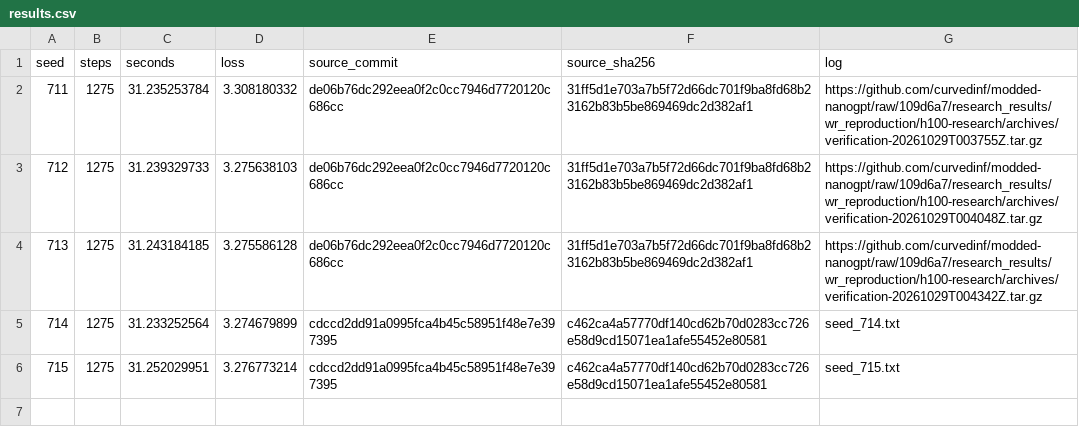
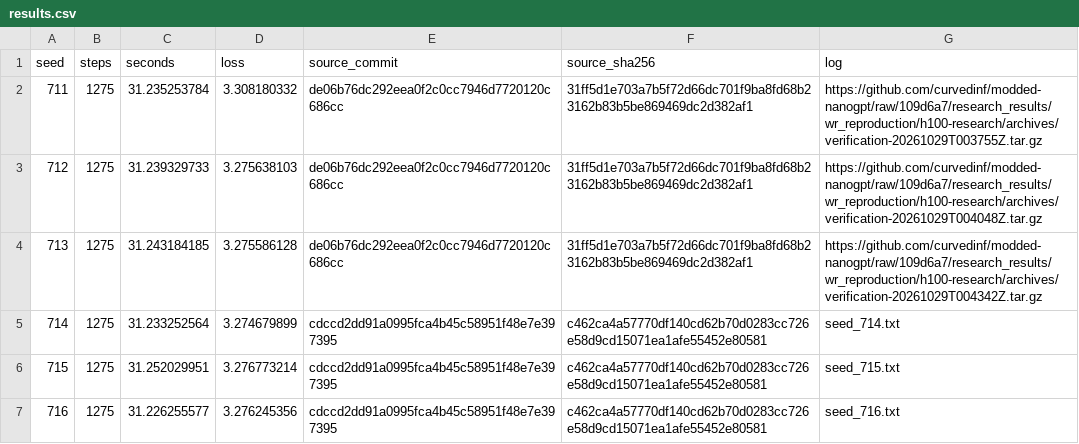
Before and after one commit to curvedinf/modded-nanogpt, a CSV file: records/track_1_short/2026-10-29_KS3/results.csv, drawn as a sheet; the diff names each change by its address in the sheet, - before the commit and + after, or states it on an @@ line.

Commit message:
Record frozen KS3 seed 716 (6/12)

```diff
--- a/records/track_1_short/2026-10-29_KS3/results.csv
+++ b/records/track_1_short/2026-10-29_KS3/results.csv
+row 7: 716 | 1275 | 31.226255577 | 3.276245356 | cdccd2dd91a0995fca4b45c58951f48e7e397395 | c462ca4a57770df140cd62b70d0283cc726e58d9cd15071ea1afe55452e80581 | seed_716.txt
```
Also changed, not shown: 2 other files.
